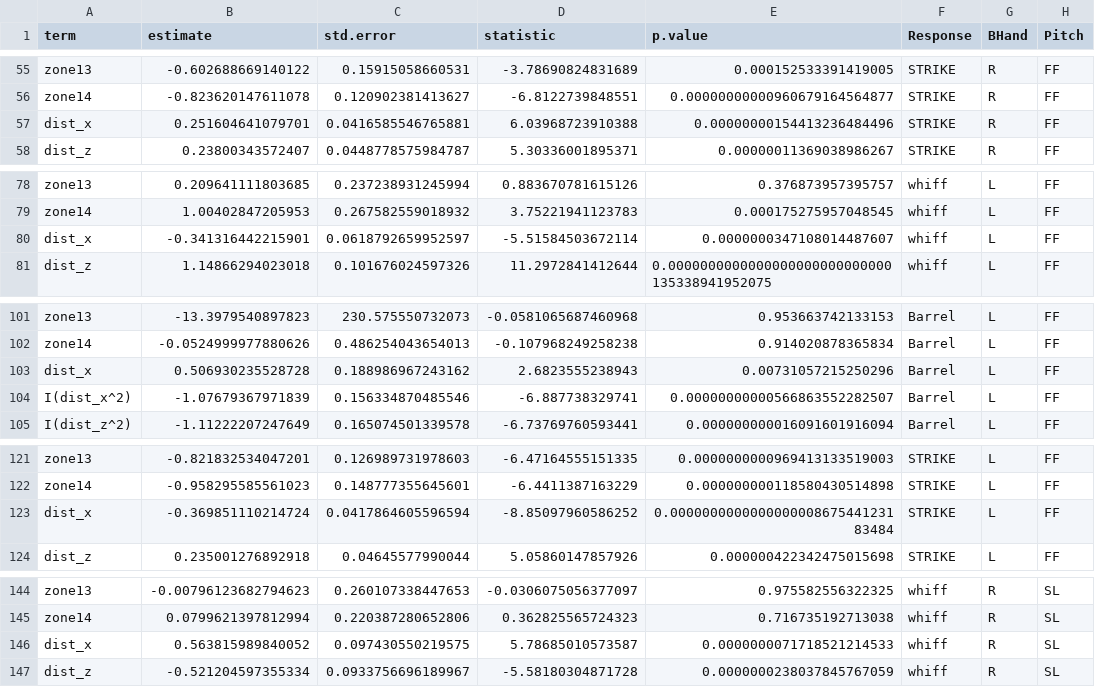
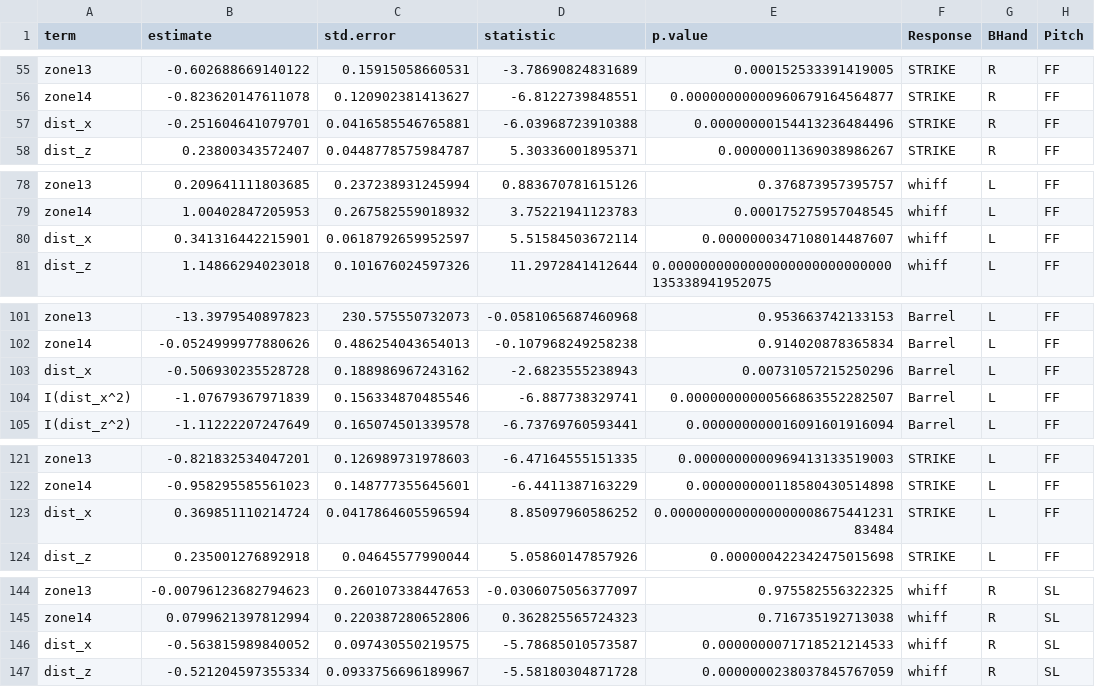
Before and after one commit to evanwu6/Research, a CSV file: models4.csv, drawn as a sheet; only a part is shown, gaps mark what is left out; the diff covers the shown part only.

```diff
--- a/models4.csv
+++ b/models4.csv
@@ -56,3 +56,3 @@
 "zone14",-0.823620147611078,0.120902381413627,-6.8122739848551,0.00000000000960679164564877,"STRIKE","R","FF"
-"dist_x",0.251604641079701,0.0416585546765881,6.03968723910388,0.00000000154413236484496,"STRIKE","R","FF"
+"dist_x",-0.251604641079701,0.0416585546765881,-6.03968723910388,0.00000000154413236484496,"STRIKE","R","FF"
 "dist_z",0.23800343572407,0.0448778575984787,5.30336001895371,0.00000011369038986267,"STRIKE","R","FF"
@@ -79,3 +79,3 @@
 "zone14",1.00402847205953,0.267582559018932,3.75221941123783,0.000175275957048545,"whiff","L","FF"
-"dist_x",-0.341316442215901,0.0618792659952597,-5.51584503672114,0.0000000347108014487607,"whiff","L","FF"
+"dist_x",0.341316442215901,0.0618792659952597,5.51584503672114,0.0000000347108014487607,"whiff","L","FF"
 "dist_z",1.14866294023018,0.101676024597326,11.2972841412644,0.0000000000000000000000000000135338941952075,"whiff","L","FF"
@@ -102,3 +102,3 @@
 "zone14",-0.0524999977880626,0.486254043654013,-0.107968249258238,0.914020878365834,"Barrel","L","FF"
-"dist_x",0.506930235528728,0.188986967243162,2.6823555238943,0.00731057215250296,"Barrel","L","FF"
+"dist_x",-0.506930235528728,0.188986967243162,-2.6823555238943,0.00731057215250296,"Barrel","L","FF"
 "I(dist_x^2)",-1.07679367971839,0.156334870485546,-6.887738329741,0.00000000000566863552282507,"Barrel","L","FF"
@@ -122,3 +122,3 @@
 "zone14",-0.958295585561023,0.148777355645601,-6.4411387163229,0.000000000118580430514898,"STRIKE","L","FF"
-"dist_x",-0.369851110214724,0.0417864605596594,-8.85097960586252,0.000000000000000000867544123183484,"STRIKE","L","FF"
+"dist_x",0.369851110214724,0.0417864605596594,8.85097960586252,0.000000000000000000867544123183484,"STRIKE","L","FF"
 "dist_z",0.235001276892918,0.04645577990044,5.05860147857926,0.000000422342475015698,"STRIKE","L","FF"
@@ -145,3 +145,3 @@
 "zone14",0.0799621397812994,0.220387280652806,0.362825565724323,0.716735192713038,"whiff","R","SL"
-"dist_x",0.563815989840052,0.097430550219575,5.78685010573587,0.0000000071718521214533,"whiff","R","SL"
+"dist_x",-0.563815989840052,0.097430550219575,-5.78685010573587,0.0000000071718521214533,"whiff","R","SL"
 "dist_z",-0.521204597355334,0.0933756696189967,-5.58180304871728,0.0000000238037845767059,"whiff","R","SL"
```
Also changed, not shown: 26 edited cells elsewhere in this file, 4 other files.
